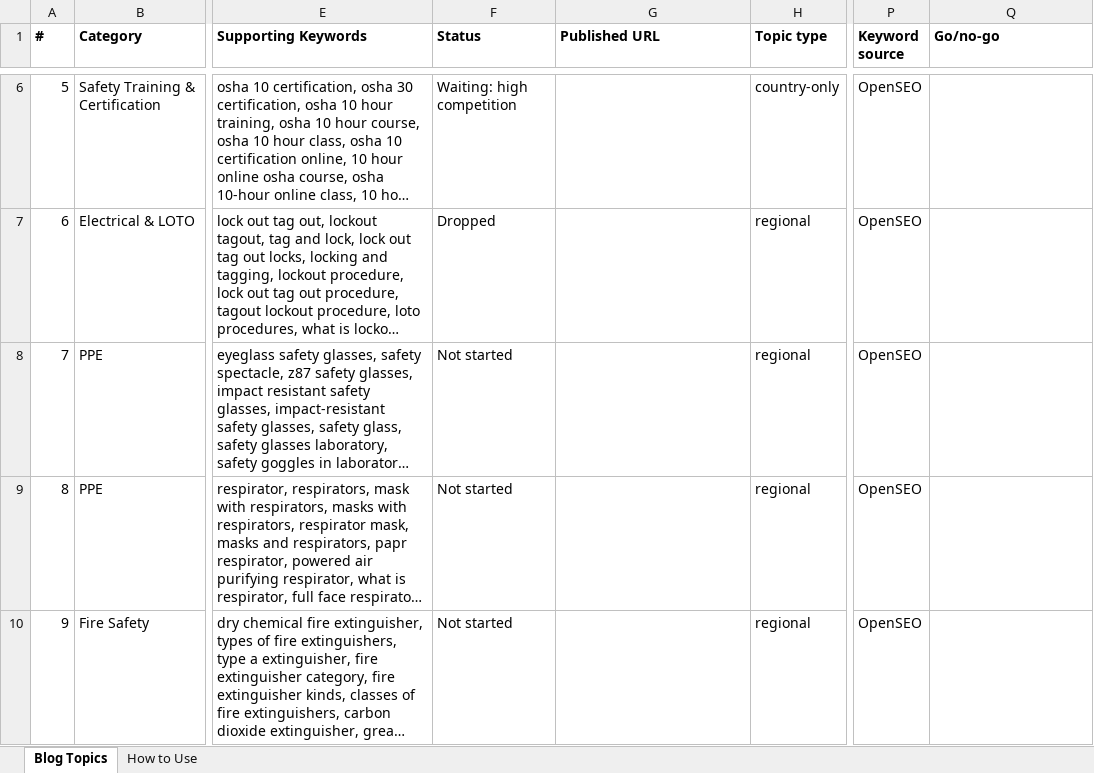
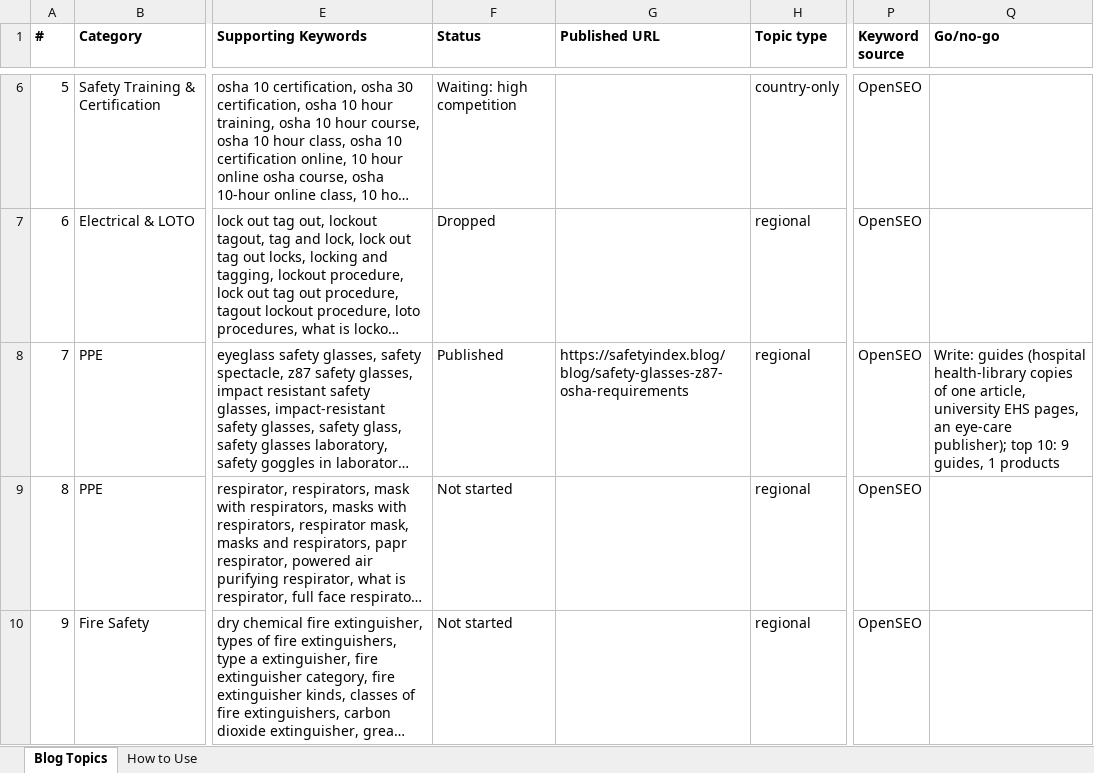
Before and after one commit to pauljomy/safetyindex, an Excel workbook: docs/Safety_Blog_Topics.xlsx, sheet Blog Topics, drawn as a sheet; only a part is shown, gaps mark what is left out; long unchanged cells end in …; values as stored, in another font and other column widths than the file's, no borders; the diff names each change by its address in the sheet, - before the commit and + after, or states it on an @@ line.

```diff
--- a/docs/Safety_Blog_Topics.xlsx (sheet Blog Topics)
+++ b/docs/Safety_Blog_Topics.xlsx (sheet Blog Topics)
-F8 (Status): Not started
+F8 (Status): Published
-G8 (Published URL): (empty)
+G8 (Published URL): https://safetyindex.blog/blog/safety-glasses-z87-osha-requirements
-Q8 (Go/no-go): (empty)
+Q8 (Go/no-go): Write: guides (hospital health-library copies of one article, university EHS pages, an eye-care publisher); top 10: 9 guides, 1 products
```
Also changed, not shown: 2 other files.
